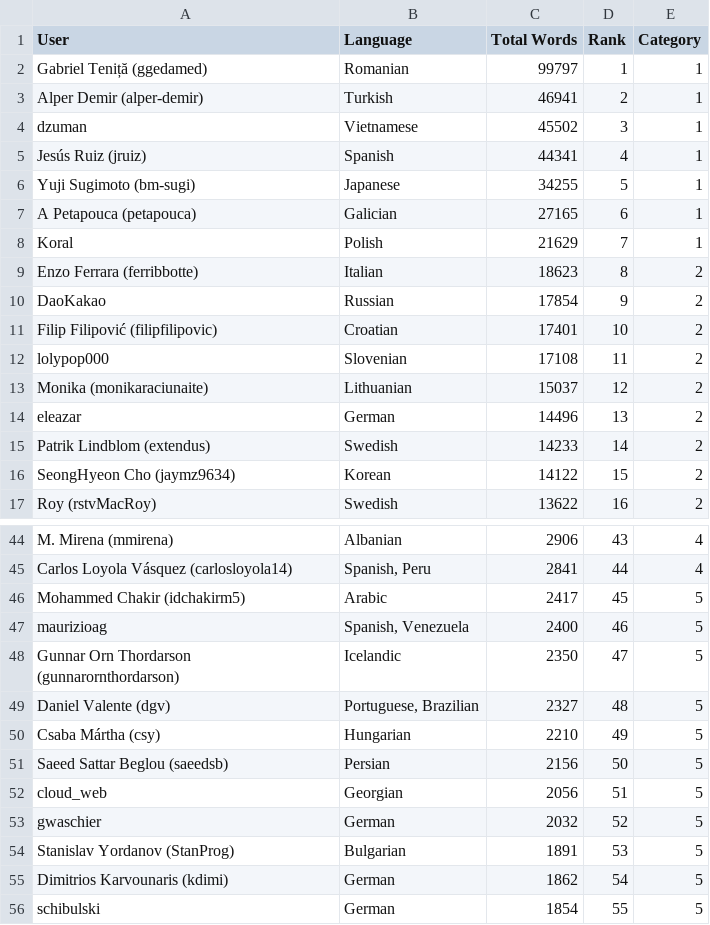
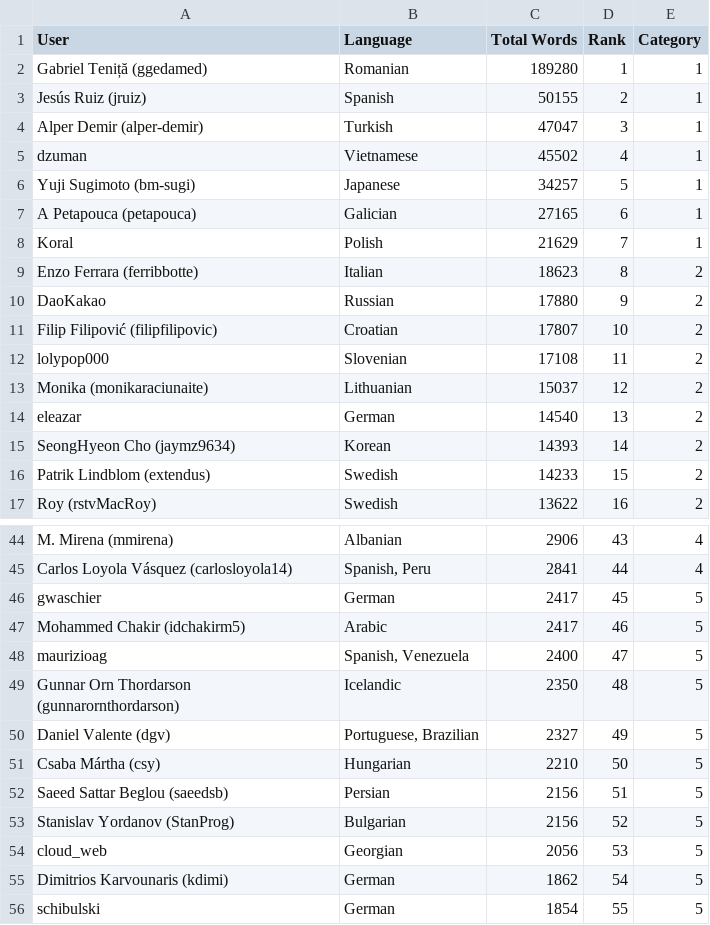
Before and after one commit to matks/TopTranslators, a CSV file: data/translators.csv, drawn as a sheet; only a part is shown, gaps mark what is left out; removed rows and columns are numbered as before the commit, all else as after; the diff covers the shown part only; the diff names each change by its address in the sheet, - before the commit and + after, or states it on an @@ line.

```diff
--- a/data/translators.csv
+++ b/data/translators.csv
-C2 (Total Words): 99797
+C2 (Total Words): 189280
+row 3: Jesús Ruiz (jruiz) | Spanish | 50155 | 2 | 1
-C4 (Total Words): 46941
+C4 (Total Words): 47047
-D4 (Rank): 2
+D4 (Rank): 3
-D5 (Rank): 3
+D5 (Rank): 4
-row 5: Jesús Ruiz (jruiz) | Spanish | 44341 | 4 | 1
-C6 (Total Words): 34255
+C6 (Total Words): 34257
-C10 (Total Words): 17854
+C10 (Total Words): 17880
-C11 (Total Words): 17401
+C11 (Total Words): 17807
-C14 (Total Words): 14496
+C14 (Total Words): 14540
+row 15: SeongHyeon Cho (jaymz9634) | Korean | 14393 | 14 | 2
-D16 (Rank): 14
+D16 (Rank): 15
-row 16: SeongHyeon Cho (jaymz9634) | Korean | 14122 | 15 | 2
+row 46: gwaschier | German | 2417 | 45 | 5
-D47 (Rank): 45
+D47 (Rank): 46
-D48 (Rank): 46
+D48 (Rank): 47
-D49 (Rank): 47
+D49 (Rank): 48
-D50 (Rank): 48
+D50 (Rank): 49
-D51 (Rank): 49
+D51 (Rank): 50
-D52 (Rank): 50
+D52 (Rank): 51
+row 53: Stanislav Yordanov (StanProg) | Bulgarian | 2156 | 52 | 5
-D54 (Rank): 51
+D54 (Rank): 53
-row 53: gwaschier | German | 2032 | 52 | 5
-row 54: Stanislav Yordanov (StanProg) | Bulgarian | 1891 | 53 | 5
```
Also changed, not shown: 3 edited cells elsewhere in this file, data/languages.csv, 1 other file.
